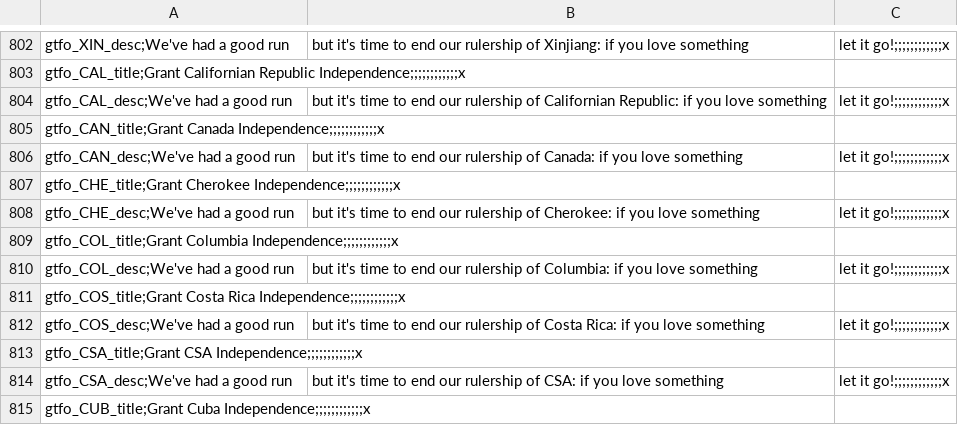
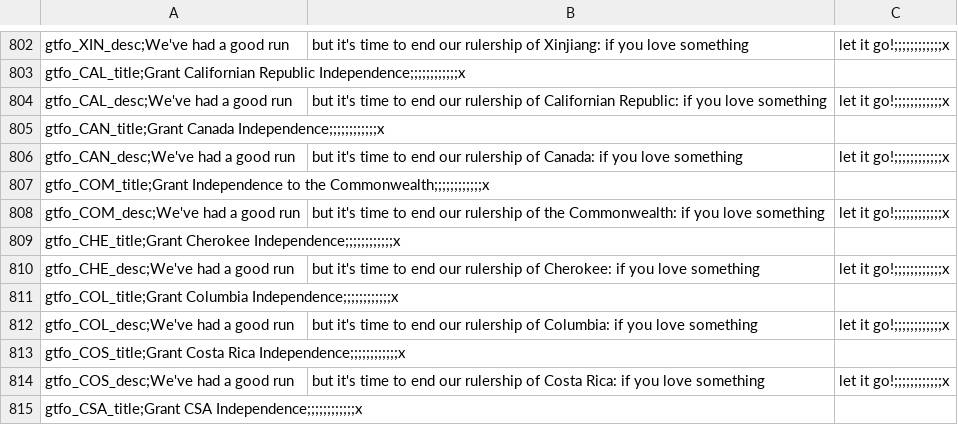
Before and after one commit to Proffan25/IGoR-PRF, a CSV file: localisation/00_PDM_gtfo.csv, drawn as a sheet; only a part is shown, gaps mark what is left out; the shorter side is filled out with more unchanged rows.

Commit message:
Added COM to the list of releasable vassals

```diff
--- a/localisation/00_PDM_gtfo.csv
+++ b/localisation/00_PDM_gtfo.csv
@@ -806,2 +806,4 @@ gtfo_CAN_title;Grant Canada Independence;;;;;;;;;;;;x,,
 gtfo_CAN_desc;We've had a good run, but it's time to end our rulership of Canada: if you love something, let it go!;;;;;;;;;;;;x
+gtfo_COM_title;Grant Independence to the Commonwealth;;;;;;;;;;;;x,,
+gtfo_COM_desc;We've had a good run, but it's time to end our rulership of the Commonwealth: if you love something, let it go!;;;;;;;;;;;;x
 gtfo_CHE_title;Grant Cherokee Independence;;;;;;;;;;;;x,,
```
Also changed, not shown: localisation/02_NNM_gtfo.csv, 3 other files.
